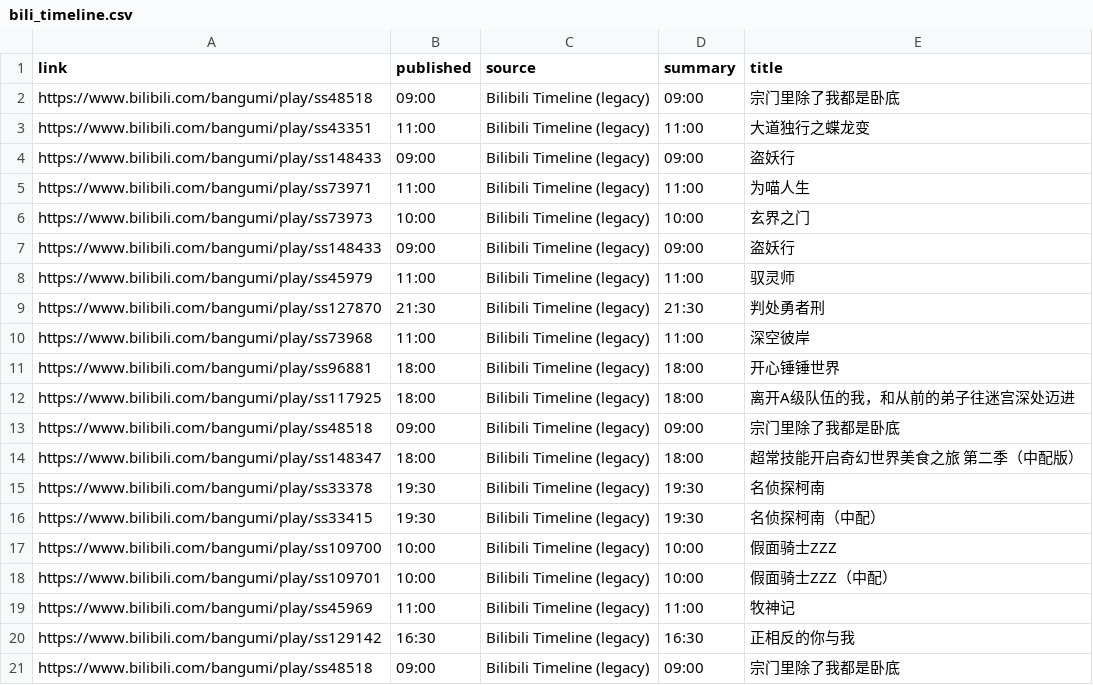
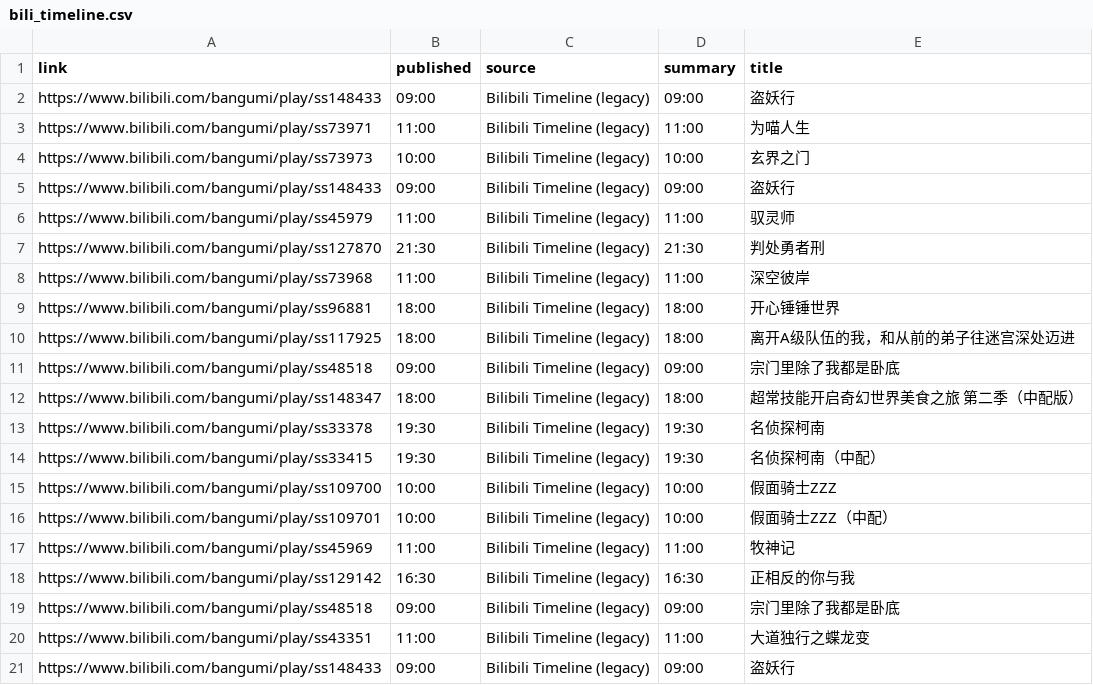
Before and after one commit to BennetttChen/Python-crawl, a CSV file: output/bili_timeline.csv, drawn as a sheet.

```diff
--- a/output/bili_timeline.csv
+++ b/output/bili_timeline.csv
@@ -1,4 +1,2 @@
 link,published,source,summary,title
-https://www.bilibili.com/bangumi/play/ss48518,09:00,Bilibili Timeline (legacy),09:00,宗门里除了我都是卧底
-https://www.bilibili.com/bangumi/play/ss43351,11:00,Bilibili Timeline (legacy),11:00,大道独行之蝶龙变
 https://www.bilibili.com/bangumi/play/ss148433,09:00,Bilibili Timeline (legacy),09:00,盗妖行
@@ -21 +19,3 @@ https://www.bilibili.com/bangumi/play/ss129142,16:30,Bilibili Timeline (legacy),
 https://www.bilibili.com/bangumi/play/ss48518,09:00,Bilibili Timeline (legacy),09:00,宗门里除了我都是卧底
+https://www.bilibili.com/bangumi/play/ss43351,11:00,Bilibili Timeline (legacy),11:00,大道独行之蝶龙变
+https://www.bilibili.com/bangumi/play/ss148433,09:00,Bilibili Timeline (legacy),09:00,盗妖行
```
Also changed, not shown: 2 other files.
